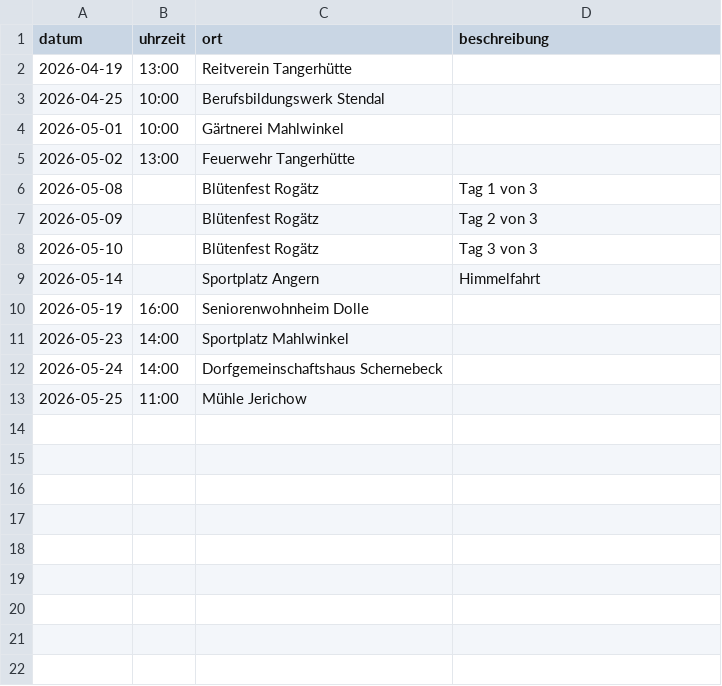
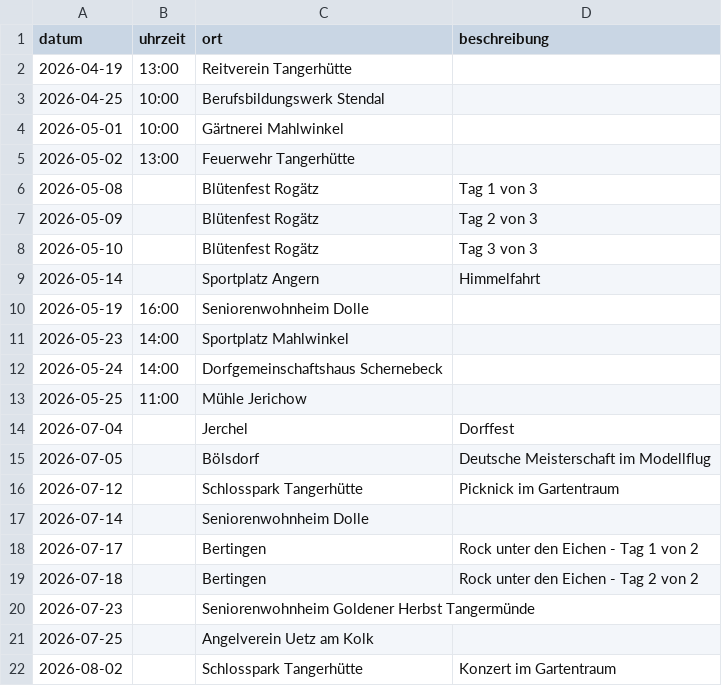
Before and after one commit to aiti-garage/eisbeilobbes, a CSV file: termine.csv, drawn as a sheet.

Commit message:
Termine für Juli/August 2026 ergänzt

```diff
--- a/termine.csv
+++ b/termine.csv
@@ -13 +13,10 @@ datum;uhrzeit;ort;beschreibung
 2026-05-25;11:00;Mühle Jerichow;
+2026-07-04;;Jerchel;Dorffest
+2026-07-05;;Bölsdorf;Deutsche Meisterschaft im Modellflug
+2026-07-12;;Schlosspark Tangerhütte;Picknick im Gartentraum
+2026-07-14;;Seniorenwohnheim Dolle;
+2026-07-17;;Bertingen;Rock unter den Eichen - Tag 1 von 2
+2026-07-18;;Bertingen;Rock unter den Eichen - Tag 2 von 2
+2026-07-23;;Seniorenwohnheim Goldener Herbst Tangermünde;
+2026-07-25;;Angelverein Uetz am Kolk;
+2026-08-02;;Schlosspark Tangerhütte;Konzert im Gartentraum
```
